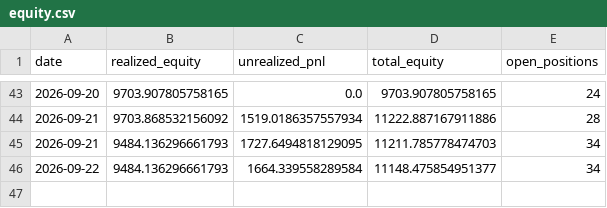
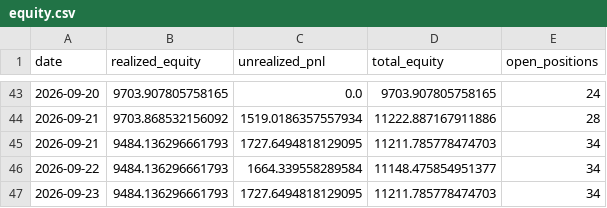
Before and after one commit to osmanacarr/trading-system, a CSV file: paper_trading/logs/equity.csv, drawn as a sheet; only a part is shown, gaps mark what is left out.

```diff
--- a/paper_trading/logs/equity.csv
+++ b/paper_trading/logs/equity.csv
@@ -46 +46,2 @@ date,realized_equity,unrealized_pnl,total_equity,open_positions
 2026-09-22,9484.136296661793,1664.339558289584,11148.475854951377,34
+2026-09-23,9484.136296661793,1727.6494818129095,11211.785778474703,34
```
Also changed, not shown: 5 other files.
